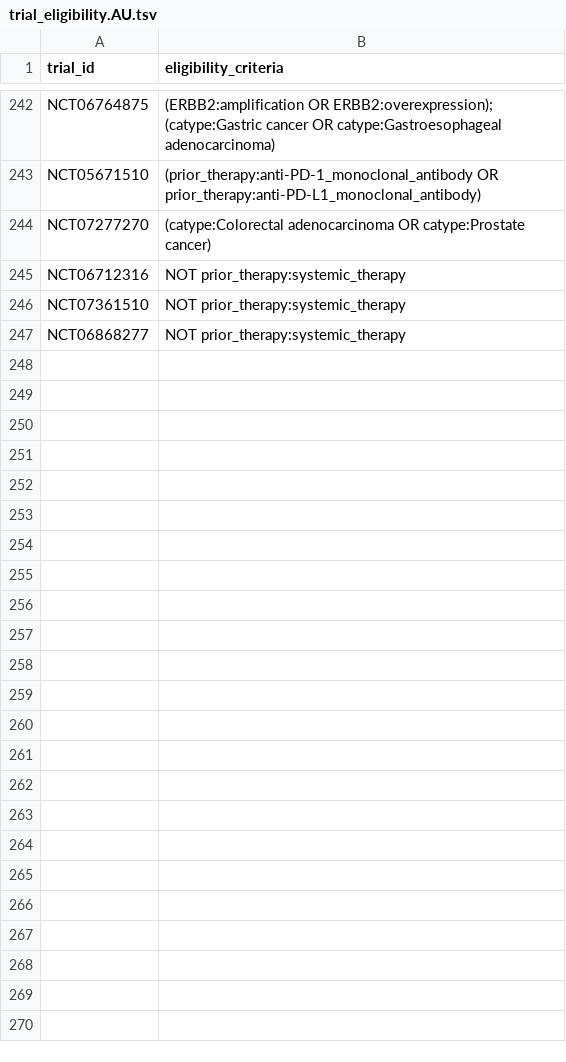
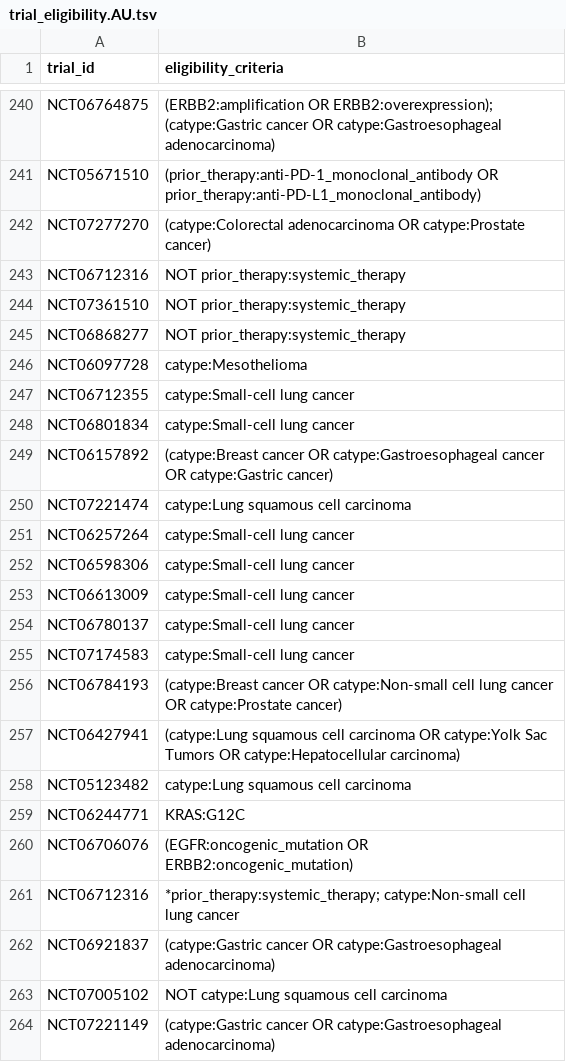
Before and after one commit to fpylin/POTTR, a TSV file: data/trial_eligibility.AU.tsv, drawn as a sheet; only a part is shown, gaps mark what is left out; the diff covers the shown part only; the diff names each change by its address in the sheet, - before the commit and + after, or states it on an @@ line.

```diff
--- a/data/trial_eligibility.AU.tsv
+++ b/data/trial_eligibility.AU.tsv
+row 246: NCT06097728 | catype:Mesothelioma
+row 247: NCT06712355 | catype:Small-cell lung cancer
+row 248: NCT06801834 | catype:Small-cell lung cancer
+row 249: NCT06157892 | (catype:Breast cancer OR catype:Gastroesophageal cancer OR catype:Gastric cancer)
+row 250: NCT07221474 | catype:Lung squamous cell carcinoma
+row 251: NCT06257264 | catype:Small-cell lung cancer
+row 252: NCT06598306 | catype:Small-cell lung cancer
+row 253: NCT06613009 | catype:Small-cell lung cancer
+row 254: NCT06780137 | catype:Small-cell lung cancer
+row 255: NCT07174583 | catype:Small-cell lung cancer
+row 256: NCT06784193 | (catype:Breast cancer OR catype:Non-small cell lung cancer OR catype:Prostate cancer)
+row 257: NCT06427941 | (catype:Lung squamous cell carcinoma OR catype:Yolk Sac Tumors OR catype:Hepatocellular carcinoma)
+row 258: NCT05123482 | catype:Lung squamous cell carcinoma
+row 259: NCT06244771 | KRAS:G12C
+row 260: NCT06706076 | (EGFR:oncogenic_mutation OR ERBB2:oncogenic_mutation)
+row 261: NCT06712316 | *prior_therapy:systemic_therapy; catype:Non-small cell lung cancer
+row 262: NCT06921837 | (catype:Gastric cancer OR catype:Gastroesophageal adenocarcinoma)
+row 263: NCT07005102 | NOT catype:Lung squamous cell carcinoma
+row 264: NCT07221149 | (catype:Gastric cancer OR catype:Gastroesophageal adenocarcinoma)
```
Also changed, not shown: 12 added rows, 2 removed rows and 3 edited cells elsewhere in this file, data/TOPOGRAPH-master.tsv, 6 other files.
